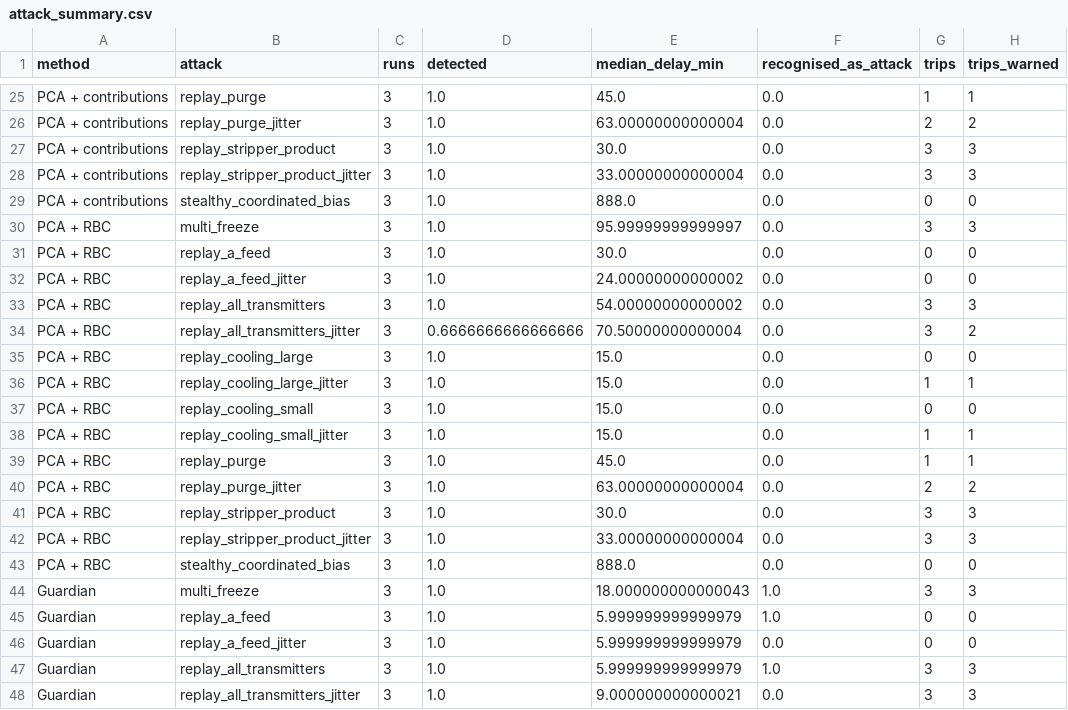
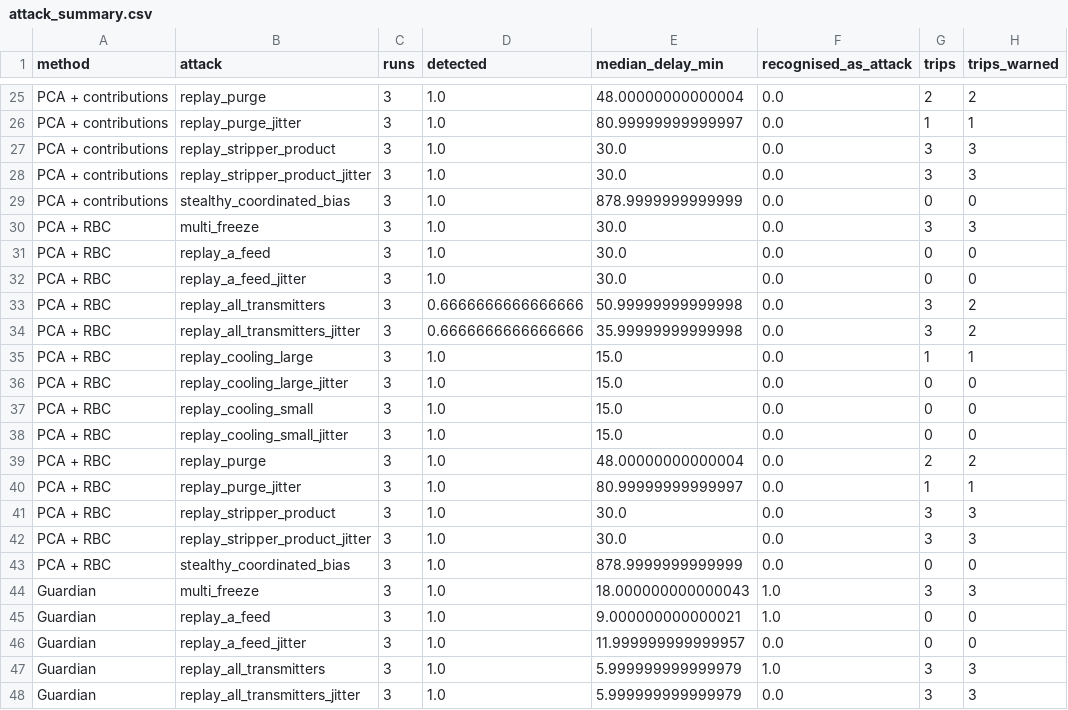
Before and after one commit to Tejascodz/industrial-ai-guardian, a CSV file: results/attack_summary.csv, drawn as a sheet; only a part is shown, gaps mark what is left out; the diff covers the shown part only; the diff names each change by its address in the sheet, - before the commit and + after, or states it on an @@ line.

```diff
--- a/results/attack_summary.csv
+++ b/results/attack_summary.csv
-E25 (median_delay_min): 45.0
+E25 (median_delay_min): 48.00000000000004
-G25 (trips): 1
+G25 (trips): 2
-H25 (trips_warned): 1
+H25 (trips_warned): 2
-E26 (median_delay_min): 63.00000000000004
+E26 (median_delay_min): 80.99999999999997
-G26 (trips): 2
+G26 (trips): 1
-H26 (trips_warned): 2
+H26 (trips_warned): 1
-E28 (median_delay_min): 33.00000000000004
+E28 (median_delay_min): 30.0
-E29 (median_delay_min): 888.0
+E29 (median_delay_min): 878.9999999999999
-E30 (median_delay_min): 95.99999999999997
+E30 (median_delay_min): 30.0
-E32 (median_delay_min): 24.00000000000002
+E32 (median_delay_min): 30.0
-D33 (detected): 1.0
+D33 (detected): 0.6666666666666666
-E33 (median_delay_min): 54.00000000000002
+E33 (median_delay_min): 50.99999999999998
-H33 (trips_warned): 3
+H33 (trips_warned): 2
-E34 (median_delay_min): 70.50000000000004
+E34 (median_delay_min): 35.99999999999998
-G35 (trips): 0
+G35 (trips): 1
-H35 (trips_warned): 0
+H35 (trips_warned): 1
-G36 (trips): 1
+G36 (trips): 0
-H36 (trips_warned): 1
+H36 (trips_warned): 0
-G38 (trips): 1
+G38 (trips): 0
-H38 (trips_warned): 1
+H38 (trips_warned): 0
-E39 (median_delay_min): 45.0
+E39 (median_delay_min): 48.00000000000004
-G39 (trips): 1
+G39 (trips): 2
-H39 (trips_warned): 1
+H39 (trips_warned): 2
-E40 (median_delay_min): 63.00000000000004
+E40 (median_delay_min): 80.99999999999997
-G40 (trips): 2
+G40 (trips): 1
-H40 (trips_warned): 2
+H40 (trips_warned): 1
-E42 (median_delay_min): 33.00000000000004
+E42 (median_delay_min): 30.0
-E43 (median_delay_min): 888.0
+E43 (median_delay_min): 878.9999999999999
-E45 (median_delay_min): 5.999999999999979
+E45 (median_delay_min): 9.000000000000021
-E46 (median_delay_min): 5.999999999999979
+E46 (median_delay_min): 11.999999999999957
-E48 (median_delay_min): 9.000000000000021
+E48 (median_delay_min): 5.999999999999979
```
Also changed, not shown: 103 edited cells elsewhere in this file, results/attack_runs_guardian.csv, results/benchmark_runs.csv, 29 other files.
